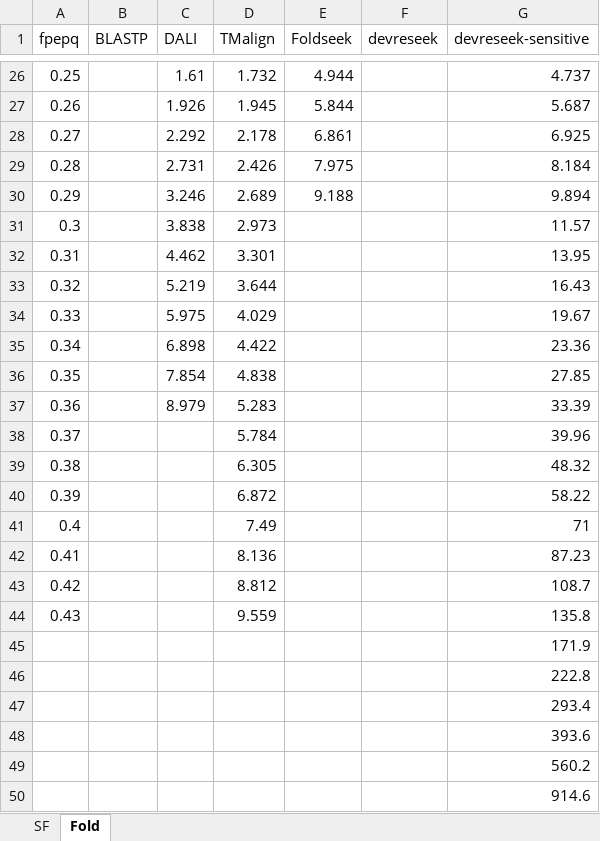
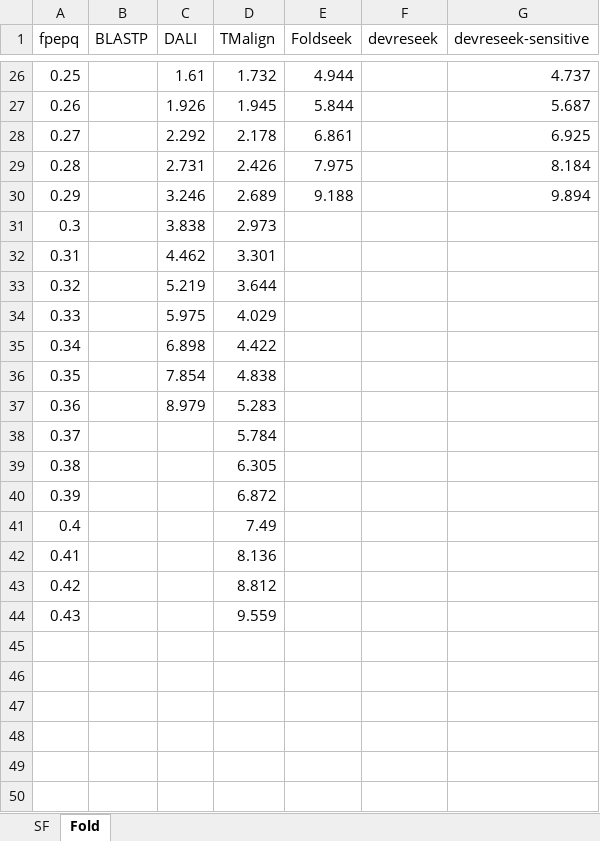
Before and after one commit to rcedgar/reseek_scop40, an Excel workbook: results/sensitivity_vs_error.xlsx, sheet Fold, drawn as a sheet; only a part is shown, gaps mark what is left out; values as stored, in another font and other column widths than the file's, no borders; charts and pictures not drawn; the diff covers the shown part only; the diff names each change by its address in the sheet, - before the commit and + after, or states it on an @@ line.

```diff
--- a/results/sensitivity_vs_error.xlsx (sheet Fold)
+++ b/results/sensitivity_vs_error.xlsx (sheet Fold)
-G31 (devreseek-sensitive): 11.57
+G31 (devreseek-sensitive): (empty)
-G32 (devreseek-sensitive): 13.95
+G32 (devreseek-sensitive): (empty)
-G33 (devreseek-sensitive): 16.43
+G33 (devreseek-sensitive): (empty)
-G34 (devreseek-sensitive): 19.67
+G34 (devreseek-sensitive): (empty)
-G35 (devreseek-sensitive): 23.36
+G35 (devreseek-sensitive): (empty)
-G36 (devreseek-sensitive): 27.85
+G36 (devreseek-sensitive): (empty)
-G37 (devreseek-sensitive): 33.39
+G37 (devreseek-sensitive): (empty)
-G38 (devreseek-sensitive): 39.96
+G38 (devreseek-sensitive): (empty)
-G39 (devreseek-sensitive): 48.32
+G39 (devreseek-sensitive): (empty)
-G40 (devreseek-sensitive): 58.22
+G40 (devreseek-sensitive): (empty)
-G41 (devreseek-sensitive): 71
+G41 (devreseek-sensitive): (empty)
-G42 (devreseek-sensitive): 87.23
+G42 (devreseek-sensitive): (empty)
-G43 (devreseek-sensitive): 108.7
+G43 (devreseek-sensitive): (empty)
-G44 (devreseek-sensitive): 135.8
+G44 (devreseek-sensitive): (empty)
-row 45:  |  |  |  |  |  | 171.9
-row 46:  |  |  |  |  |  | 222.8
-row 47:  |  |  |  |  |  | 293.4
-row 48:  |  |  |  |  |  | 393.6
-row 49:  |  |  |  |  |  | 560.2
-row 50:  |  |  |  |  |  | 914.6
```
Also changed, not shown: 17 edited cells elsewhere in this sheet, sheet SF, charts or pictures, 8 other files.
